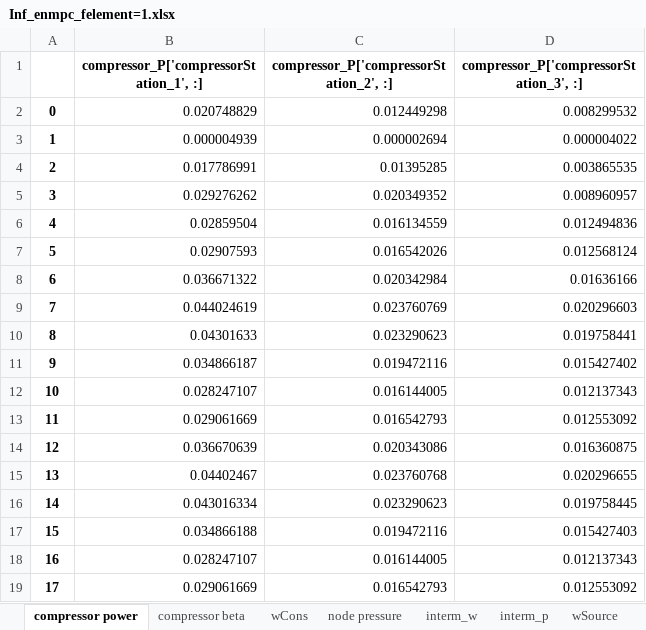
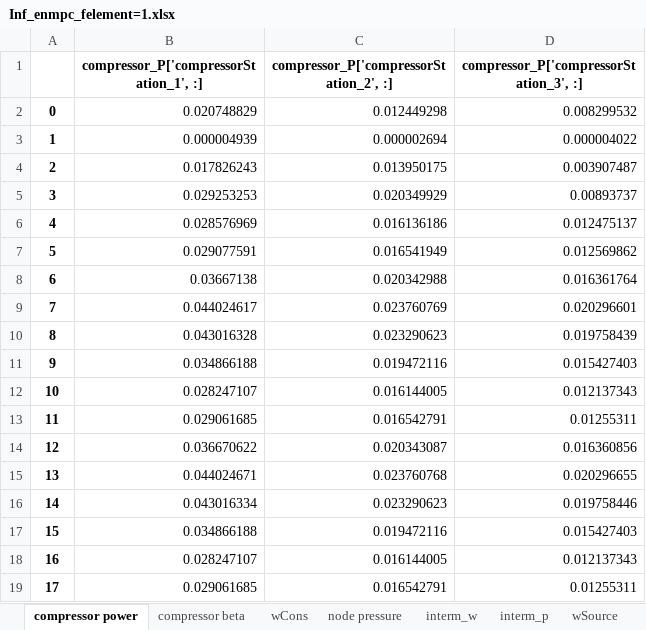
Before and after one commit to yuming-sun-01/Gaslib_case_studies, an Excel workbook: Case_test/Inf_stage_demand/Inf_enmpc_felement=1.xlsx, sheet compressor power, drawn as a sheet; only a part is shown; values as stored, in another font and other column widths than the file's, no borders; the diff covers the shown part only; the diff names each change by its address in the sheet, - before the commit and + after, or states it on an @@ line.

```diff
--- a/Case_test/Inf_stage_demand/Inf_enmpc_felement=1.xlsx (sheet compressor power)
+++ b/Case_test/Inf_stage_demand/Inf_enmpc_felement=1.xlsx (sheet compressor power)
-B4: 0.017786991
+B4: 0.017826243
-C4: 0.01395285
+C4: 0.013950175
-D4: 0.003865535
+D4: 0.003907487
-B5: 0.029276262
+B5: 0.029253253
-C5: 0.020349352
+C5: 0.020349929
-D5: 0.008960957
+D5: 0.00893737
-B6: 0.02859504
+B6: 0.028576969
-C6: 0.016134559
+C6: 0.016136186
-D6: 0.012494836
+D6: 0.012475137
-B7: 0.02907593
+B7: 0.029077591
-C7: 0.016542026
+C7: 0.016541949
-D7: 0.012568124
+D7: 0.012569862
-B8: 0.036671322
+B8: 0.03667138
-C8: 0.020342984
+C8: 0.020342988
-D8: 0.01636166
+D8: 0.016361764
-B9: 0.044024619
+B9: 0.044024617
-D9: 0.020296603
+D9: 0.020296601
-B10: 0.04301633
+B10: 0.043016328
-D10: 0.019758441
+D10: 0.019758439
-B11: 0.034866187
+B11: 0.034866188
-D11: 0.015427402
+D11: 0.015427403
-B13: 0.029061669
+B13: 0.029061685
-C13: 0.016542793
+C13: 0.016542791
-D13: 0.012553092
+D13: 0.01255311
-B14: 0.036670639
+B14: 0.036670622
-C14: 0.020343086
+C14: 0.020343087
-D14: 0.016360875
+D14: 0.016360856
-B15: 0.04402467
+B15: 0.044024671
-D16: 0.019758445
+D16: 0.019758446
-B19: 0.029061669
+B19: 0.029061685
-C19: 0.016542793
+C19: 0.016542791
-D19: 0.012553092
+D19: 0.01255311
```
Also changed, not shown: 11 edited cells elsewhere in this sheet, sheet pipe_rho, sheet interm_w, sheet interm_p, sheet controller_lyapunov, sheet compressor beta, sheet node pressure, 2 more sheets, Case_test/Plot/Inf_enmpc_felement=1.xlsx, Case_test/Plot/obj.xlsx, 10 other files.
